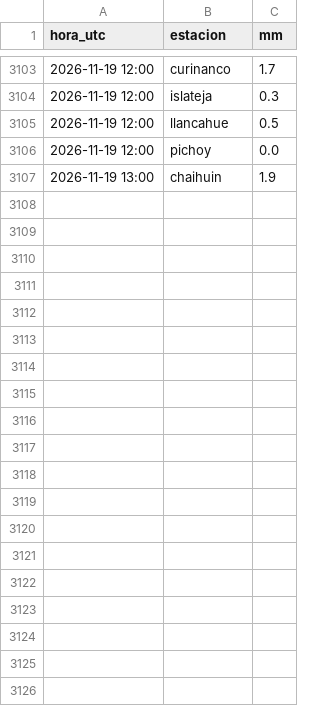
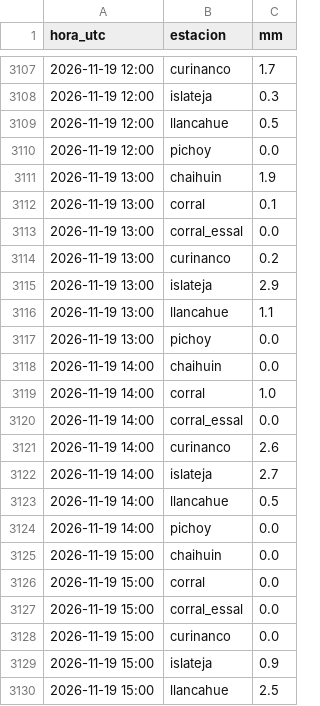
Before and after one commit to msuazo25/MonitorDeLluviaValdivia, a CSV file: observado/2026-11.csv, drawn as a sheet; only a part is shown, gaps mark what is left out; the diff covers the shown part only; the diff names each change by its address in the sheet, - before the commit and + after, or states it on an @@ line.

```diff
--- a/observado/2026-11.csv
+++ b/observado/2026-11.csv
+row 3112: 2026-11-19 13:00 | corral | 0.1
+row 3113: 2026-11-19 13:00 | corral_essal | 0.0
+row 3114: 2026-11-19 13:00 | curinanco | 0.2
+row 3115: 2026-11-19 13:00 | islateja | 2.9
+row 3116: 2026-11-19 13:00 | llancahue | 1.1
+row 3117: 2026-11-19 13:00 | pichoy | 0.0
+row 3118: 2026-11-19 14:00 | chaihuin | 0.0
+row 3119: 2026-11-19 14:00 | corral | 1.0
+row 3120: 2026-11-19 14:00 | corral_essal | 0.0
+row 3121: 2026-11-19 14:00 | curinanco | 2.6
+row 3122: 2026-11-19 14:00 | islateja | 2.7
+row 3123: 2026-11-19 14:00 | llancahue | 0.5
+row 3124: 2026-11-19 14:00 | pichoy | 0.0
+row 3125: 2026-11-19 15:00 | chaihuin | 0.0
+row 3126: 2026-11-19 15:00 | corral | 0.0
+row 3127: 2026-11-19 15:00 | corral_essal | 0.0
+row 3128: 2026-11-19 15:00 | curinanco | 0.0
+row 3129: 2026-11-19 15:00 | islateja | 0.9
+row 3130: 2026-11-19 15:00 | llancahue | 2.5
```
Also changed, not shown: 43 added rows elsewhere in this file, 4 other files.
